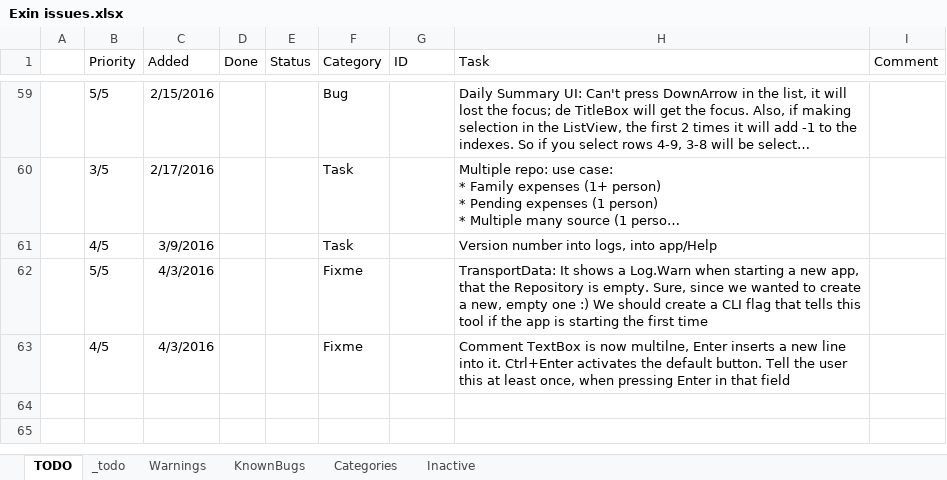
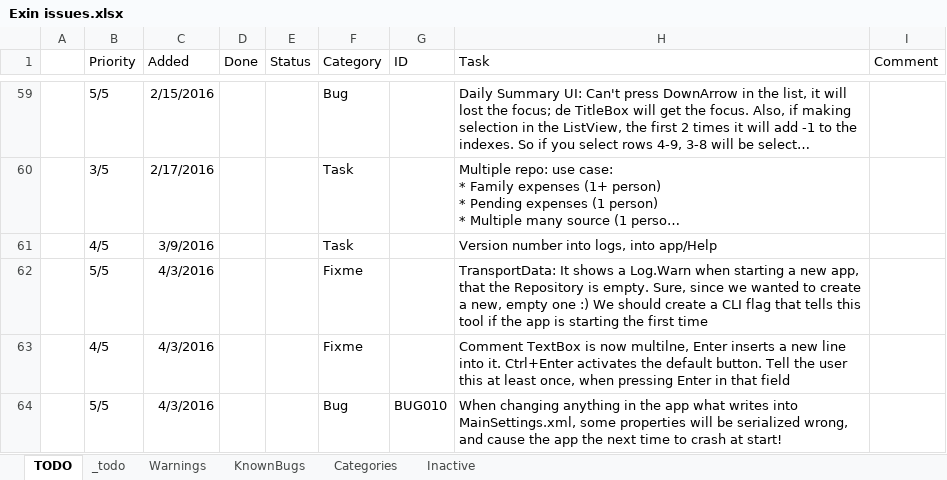
Before and after one commit to nvirth/Exin, an Excel workbook: Helpers/Exin issues.xlsx, sheet TODO, drawn as a sheet; only a part is shown, gaps mark what is left out; long unchanged cells end in …; values as stored, in another font and other column widths than the file's, no borders; the diff names each change by its address in the sheet, - before the commit and + after, or states it on an @@ line.

Commit message:
Upadted Helpers: Added BUG010

```diff
--- a/Helpers/Exin issues.xlsx (sheet TODO)
+++ b/Helpers/Exin issues.xlsx (sheet TODO)
+row 64:  | 5/5 | 4/3/2016 |  |  | Bug | BUG010 | When changing anything in the app what writes into MainSettings.xml, some properties will be serialized wrong, and cause the app the next time to crash at start!
```
Also changed, not shown: 2 other files.
